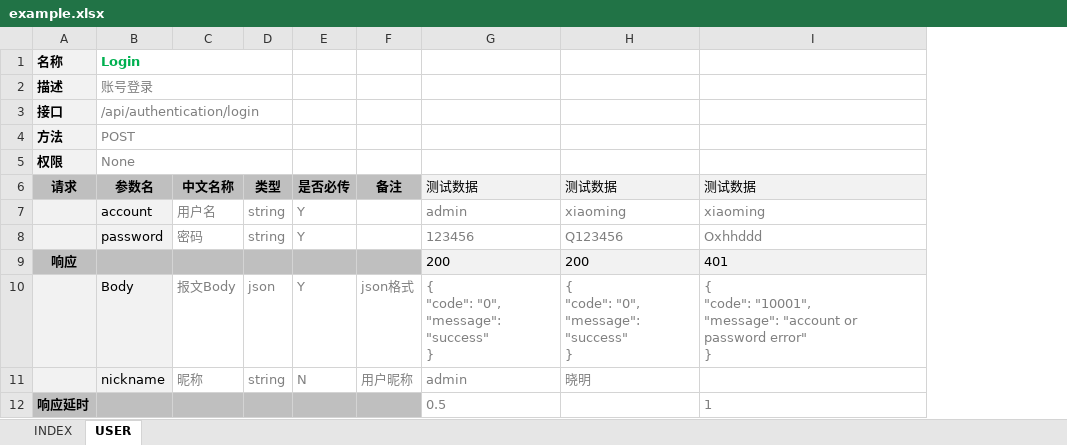
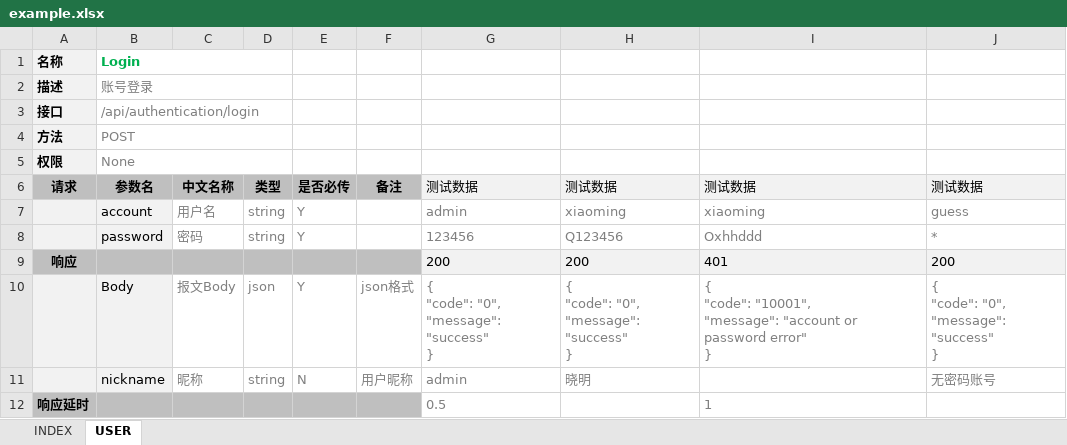
Before and after one commit to tonglei100/doo, an Excel workbook: example.xlsx, sheet USER, drawn as a sheet; only a part is shown; values as stored, in another font and other column widths than the file's, no borders; ↵ is a line break in a cell; the diff names each change by its address in the sheet, - before the commit and + after, or states it on an @@ line.

```diff
--- a/example.xlsx (sheet USER)
+++ b/example.xlsx (sheet USER)
+column J, rows 6-11: 测试数据 | guess | * | 200 | { ↵ "code": "0", ↵ "message": "success" ↵ } | 无密码账号
```
Also changed, not shown: 3 other files.
